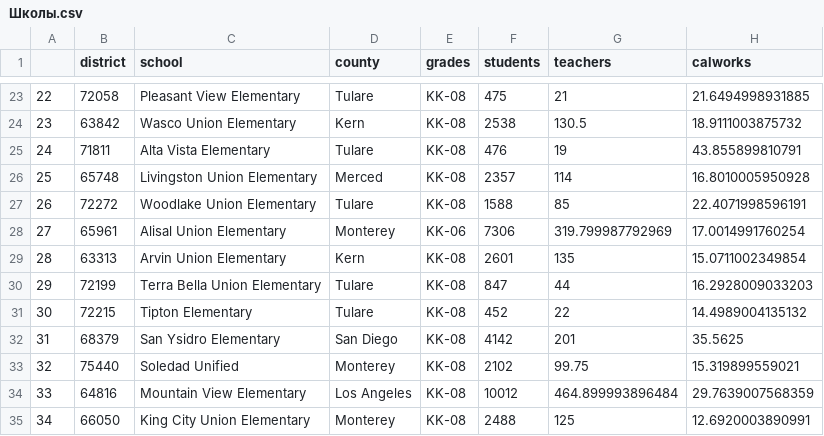
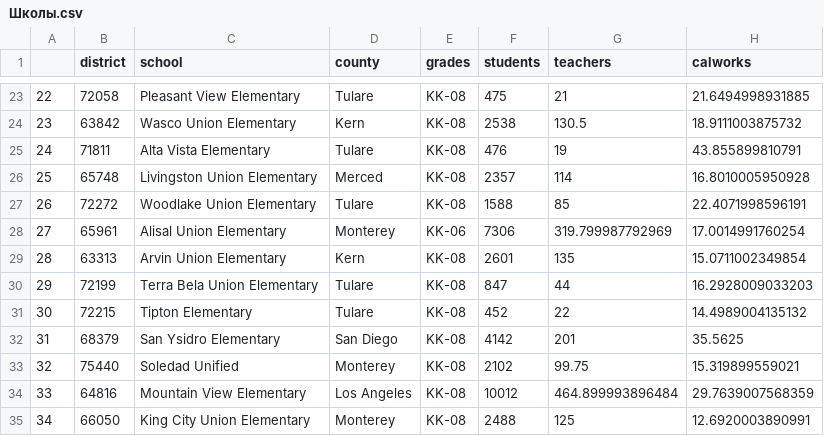
Before and after one commit to rcnprii/Schools, a CSV file: Школы.csv, drawn as a sheet; only a part is shown, gaps mark what is left out; the diff names each change by its address in the sheet, - before the commit and + after, or states it on an @@ line.

Commit message:
Школы.csv

```diff
--- a/Школы.csv
+++ b/Школы.csv
-C30 (school): Terra Bella Union Elementary
+C30 (school): Terra Bela Union Elementary
```
